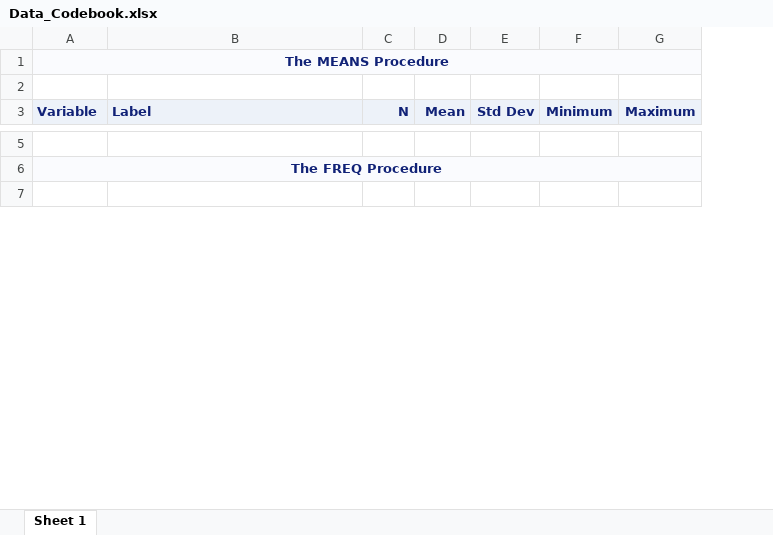
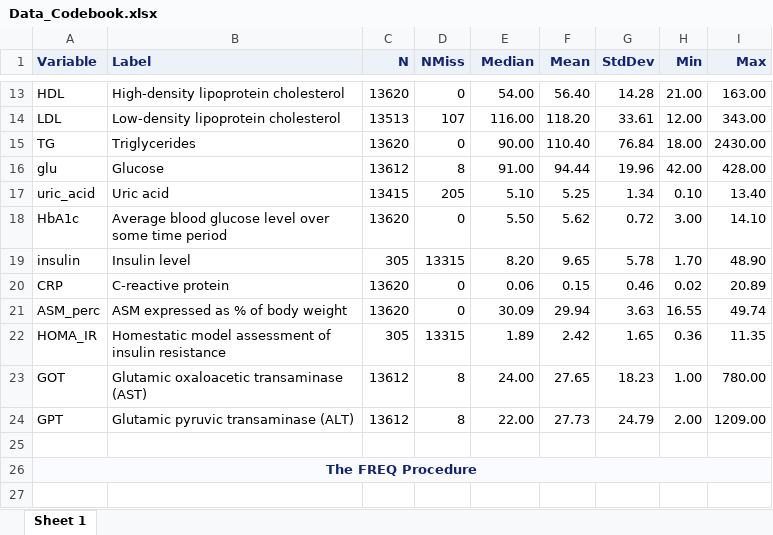
Before and after one commit to phoebe-lu/EPIDEM207-2022-winter, an Excel workbook: Assignment 1/Data_Codebook.xlsx, sheet Sheet 1, drawn as a sheet; only a part is shown, gaps mark what is left out; values as stored, in another font and other column widths than the file's, no borders; removed rows and columns are numbered as before the commit, all else as after; the diff covers the shown part only; the diff names each change by its address in the sheet, - before the commit and + after, or states it on an @@ line.

Commit message:
Revising data dictionary and data codebook
Reuploading the newest versions of data dictionary and data codebook

```diff
--- a/Assignment 1/Data_Codebook.xlsx (sheet Sheet 1)
+++ b/Assignment 1/Data_Codebook.xlsx (sheet Sheet 1)
-column F (Minimum), empty
-column G (Maximum), empty
+column F (Mean), empty
+column G (StdDev), empty
+column H (Min), empty
+column I (Max), empty
-row 1: The MEANS Procedure
-row 2: (empty)
-D1: Mean
+D1: NMiss
-E1: Std Dev
+E1: Median
+row 13: HDL | High-density lipoprotein cholesterol | 13620 | 0 | 54.00 | 56.40 | 14.28 | 21.00 | 163.00
+row 14: LDL | Low-density lipoprotein cholesterol | 13513 | 107 | 116.00 | 118.20 | 33.61 | 12.00 | 343.00
+row 15: TG | Triglycerides | 13620 | 0 | 90.00 | 110.40 | 76.84 | 18.00 | 2430.00
+row 16: glu | Glucose | 13612 | 8 | 91.00 | 94.44 | 19.96 | 42.00 | 428.00
+row 17: uric_acid | Uric acid | 13415 | 205 | 5.10 | 5.25 | 1.34 | 0.10 | 13.40
+row 18: HbA1c | Average blood glucose level over some time period | 13620 | 0 | 5.50 | 5.62 | 0.72 | 3.00 | 14.10
+row 19: insulin | Insulin level | 305 | 13315 | 8.20 | 9.65 | 5.78 | 1.70 | 48.90
+row 20: CRP | C-reactive protein | 13620 | 0 | 0.06 | 0.15 | 0.46 | 0.02 | 20.89
+row 21: ASM_perc | ASM expressed as % of body weight | 13620 | 0 | 30.09 | 29.94 | 3.63 | 16.55 | 49.74
+row 22: HOMA_IR | Homestatic model assessment of insulin resistance | 305 | 13315 | 1.89 | 2.42 | 1.65 | 0.36 | 11.35
+row 23: GOT | Glutamic oxaloacetic transaminase (AST) | 13612 | 8 | 24.00 | 27.65 | 18.23 | 1.00 | 780.00
+row 24: GPT | Glutamic pyruvic transaminase (ALT) | 13612 | 8 | 22.00 | 27.73 | 24.79 | 2.00 | 1209.00
```
Also changed, not shown: 11 added rows, 1 removed row and 2 edited cells elsewhere in this sheet, Assignment 1/Data_Dictionary.xlsx, 3 other files.
